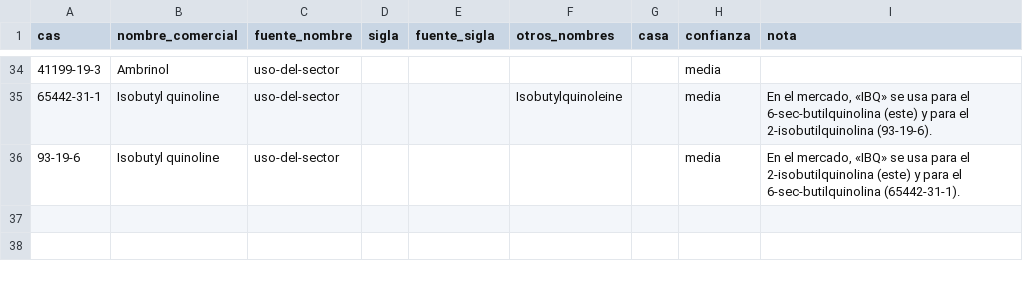
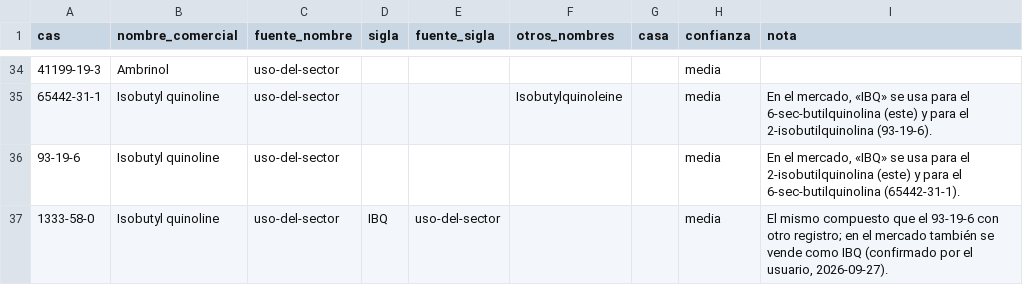
Before and after one commit to smortenax/perfumeria-app, a CSV file: docs/investigacion/2026-09-27-nombres-comerciales/revision.csv, drawn as a sheet; only a part is shown, gaps mark what is left out.

```diff
--- a/docs/investigacion/2026-09-27-nombres-comerciales/revision.csv
+++ b/docs/investigacion/2026-09-27-nombres-comerciales/revision.csv
@@ -36 +36,2 @@ cas,nombre_comercial,fuente_nombre,sigla,fuente_sigla,otros_nombres,casa,confian
 93-19-6,Isobutyl quinoline,uso-del-sector,,,,,media,"En el mercado, «IBQ» se usa para el 2-isobutilquinolina (este) y para el 6-sec-butilquinolina (65442-31-1)."
+1333-58-0,Isobutyl quinoline,uso-del-sector,IBQ,uso-del-sector,,,media,"El mismo compuesto que el 93-19-6 con otro registro; en el mercado también se vende como IBQ (confirmado por el usuario, 2026-09-27)."
```
Also changed, not shown: datos/glosario/materiales.csv, datos/glosario/origen/nombres-comerciales.csv, 9 other files.
